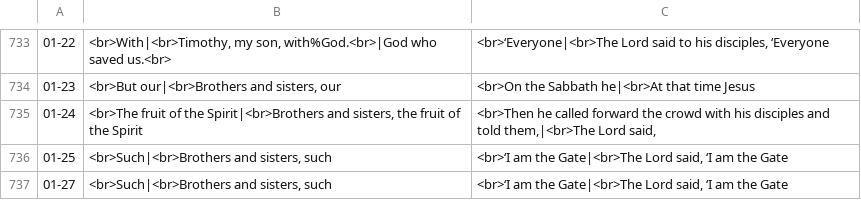
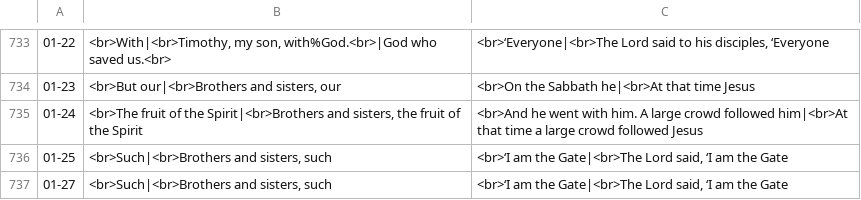
Before and after one commit to cmbryan/yocal, a CSV file: db/mods.csv, drawn as a sheet; only a part is shown, gaps mark what is left out; the diff names each change by its address in the sheet, - before the commit and + after, or states it on an @@ line.

```diff
--- a/db/mods.csv
+++ b/db/mods.csv
-C735: <br>Then he called forward the crowd with his disciples and told them,|<br>The Lord said,
+C735: <br>And he went with him. A large crowd followed him|<br>At that time a large crowd followed Jesus
```
Also changed, not shown: db/menaion.csv, 2 other files.
